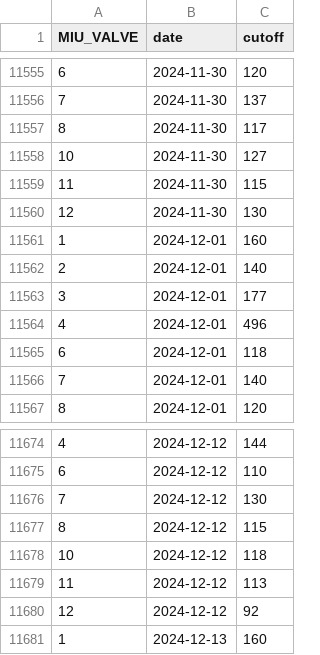
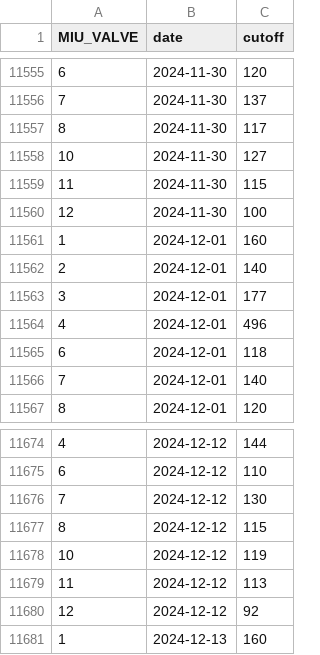
Before and after one commit to abbylewis/GENX_flux_data, a CSV file: processed_data/peaks_raw.csv, drawn as a sheet; only a part is shown, gaps mark what is left out; the diff covers the shown part only.

```diff
--- a/processed_data/peaks_raw.csv
+++ b/processed_data/peaks_raw.csv
@@ -11559,3 +11559,3 @@ MIU_VALVE,date,cutoff
 11,2024-11-30,115
-12,2024-11-30,130
+12,2024-11-30,100
 1,2024-12-01,160
@@ -11677,3 +11677,3 @@ MIU_VALVE,date,cutoff
 8,2024-12-12,115
-10,2024-12-12,118
+10,2024-12-12,119
 11,2024-12-12,113
```
Also changed, not shown: 61 added rows elsewhere in this file, processed_data/chamber_temp_daily.csv.
